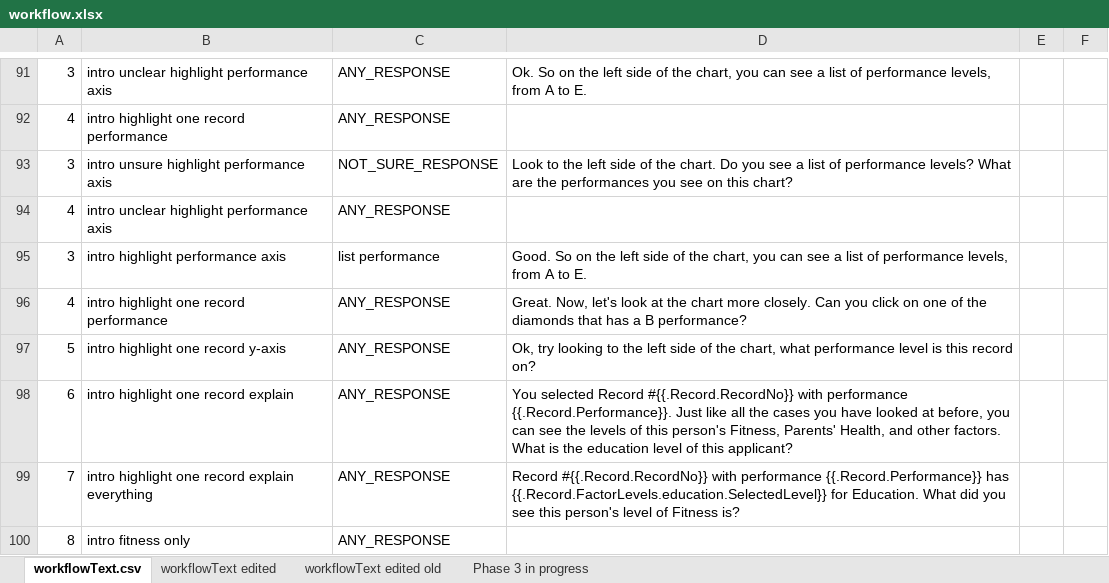
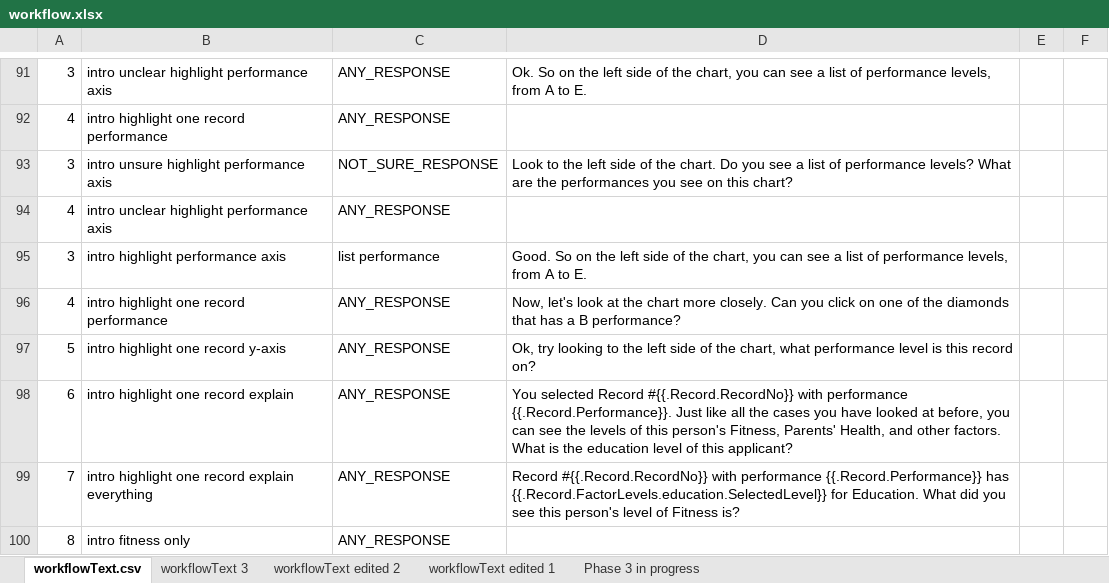
Before and after one commit to toisin/astro-world, an Excel workbook: auto-agent/workflow.xlsx, sheet workflowText.csv, drawn as a sheet; only a part is shown, gaps mark what is left out; values as stored, in another font and other column widths than the file's, no borders; the diff covers the shown part only; the diff names each change by its address in the sheet, - before the commit and + after, or states it on an @@ line.

```diff
--- a/auto-agent/workflow.xlsx (sheet workflowText.csv)
+++ b/auto-agent/workflow.xlsx (sheet workflowText.csv)
-sheet tab: workflowText edited
+sheet tab: workflowText edited 2
-sheet tab: workflowText edited old
+sheet tab: workflowText edited 1
+sheet tab: workflowText 3
-D96: Great. Now, let's…
+D96: Now, let's…
```
Also changed, not shown: 11 added rows and 7 edited cells elsewhere in this sheet, 12 other files.
